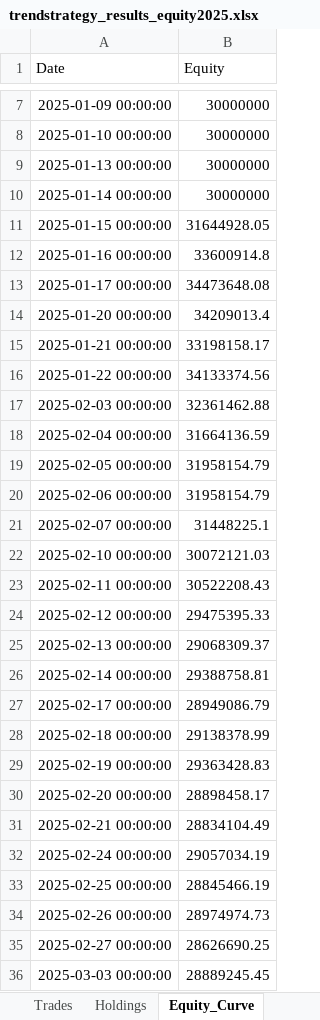
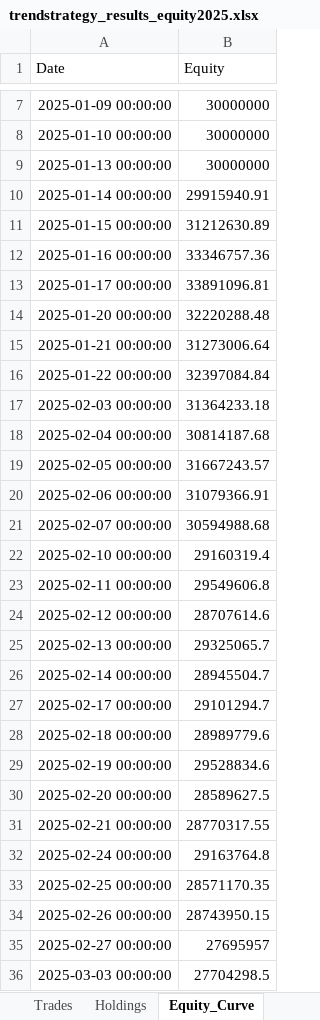
Before and after one commit to lij1017-cmd/main, an Excel workbook: trendstrategy_results_equity2025.xlsx, sheet Equity_Curve, drawn as a sheet; only a part is shown, gaps mark what is left out; values as stored, in another font and other column widths than the file's, no borders; the diff covers the shown part only; the diff names each change by its address in the sheet, - before the commit and + after, or states it on an @@ line.

```diff
--- a/trendstrategy_results_equity2025.xlsx (sheet Equity_Curve)
+++ b/trendstrategy_results_equity2025.xlsx (sheet Equity_Curve)
-B10 (Equity): 30000000
+B10 (Equity): 29915940.91
-B11 (Equity): 31644928.05
+B11 (Equity): 31212630.89
-B12 (Equity): 33600914.8
+B12 (Equity): 33346757.36
-B13 (Equity): 34473648.08
+B13 (Equity): 33891096.81
-B14 (Equity): 34209013.4
+B14 (Equity): 32220288.48
-B15 (Equity): 33198158.17
+B15 (Equity): 31273006.64
-B16 (Equity): 34133374.56
+B16 (Equity): 32397084.84
-B17 (Equity): 32361462.88
+B17 (Equity): 31364233.18
-B18 (Equity): 31664136.59
+B18 (Equity): 30814187.68
-B19 (Equity): 31958154.79
+B19 (Equity): 31667243.57
-B20 (Equity): 31958154.79
+B20 (Equity): 31079366.91
-B21 (Equity): 31448225.1
+B21 (Equity): 30594988.68
-B22 (Equity): 30072121.03
+B22 (Equity): 29160319.4
-B23 (Equity): 30522208.43
+B23 (Equity): 29549606.8
-B24 (Equity): 29475395.33
+B24 (Equity): 28707614.6
-B25 (Equity): 29068309.37
+B25 (Equity): 29325065.7
-B26 (Equity): 29388758.81
+B26 (Equity): 28945504.7
-B27 (Equity): 28949086.79
+B27 (Equity): 29101294.7
-B28 (Equity): 29138378.99
+B28 (Equity): 28989779.6
-B29 (Equity): 29363428.83
+B29 (Equity): 29528834.6
-B30 (Equity): 28898458.17
+B30 (Equity): 28589627.5
-B31 (Equity): 28834104.49
+B31 (Equity): 28770317.55
-B32 (Equity): 29057034.19
+B32 (Equity): 29163764.8
-B33 (Equity): 28845466.19
+B33 (Equity): 28571170.35
-B34 (Equity): 28974974.73
+B34 (Equity): 28743950.15
-B35 (Equity): 28626690.25
+B35 (Equity): 27695957
-B36 (Equity): 28889245.45
+B36 (Equity): 27704298.5
```
Also changed, not shown: 208 edited cells elsewhere in this sheet, sheet Trades, sheet Holdings, sheet Monthly, sheet Summary, 2 other files.
